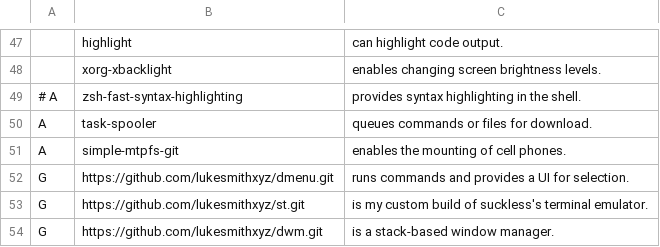
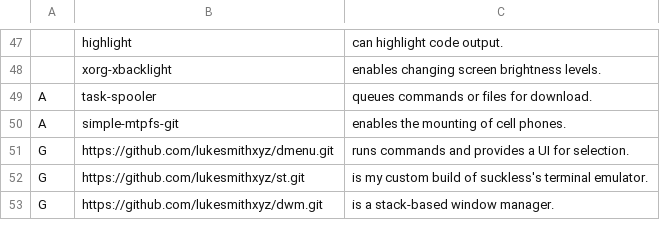
Before and after one commit to llGaetanll/autorice, a CSV file: progs.csv, drawn as a sheet; only a part is shown, gaps mark what is left out; the diff names each change by its address in the sheet, - before the commit and + after, or states it on an @@ line.

Commit message:
removed fast syntax highlighting from progs
this is because its git cloned from within rice.sh instead

```diff
--- a/progs.csv
+++ b/progs.csv
-row 49: # A | zsh-fast-syntax-highlighting | provides syntax highlighting in the shell.
```
